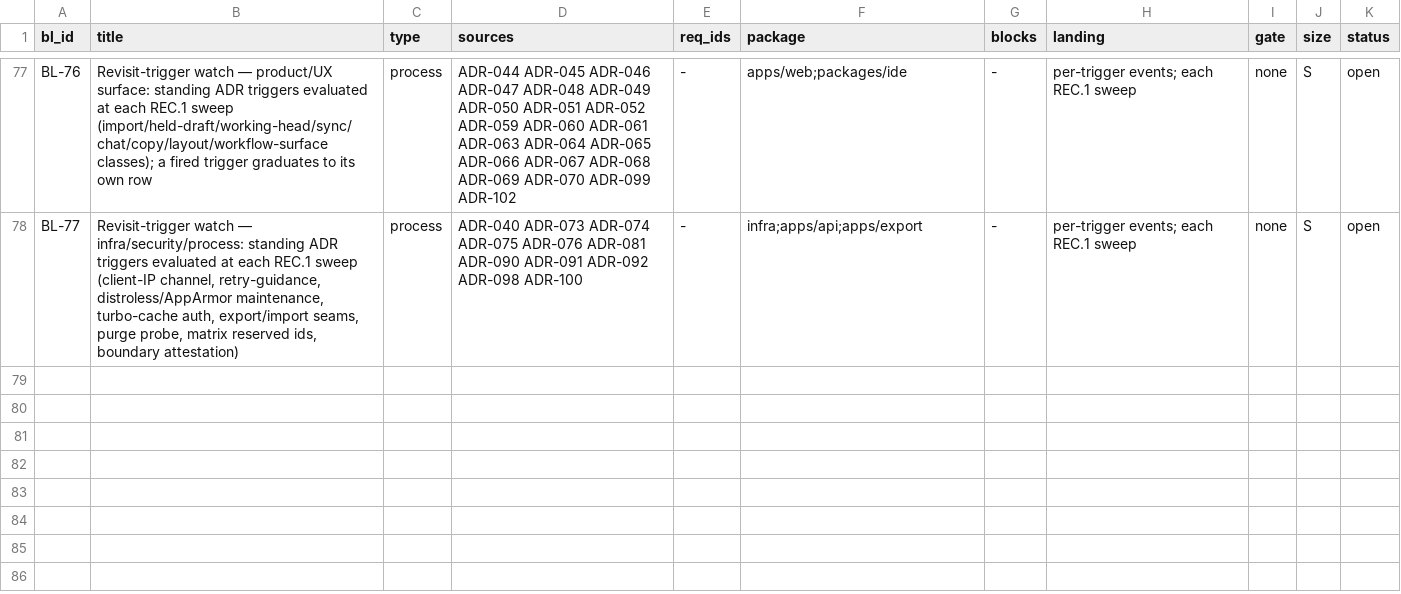
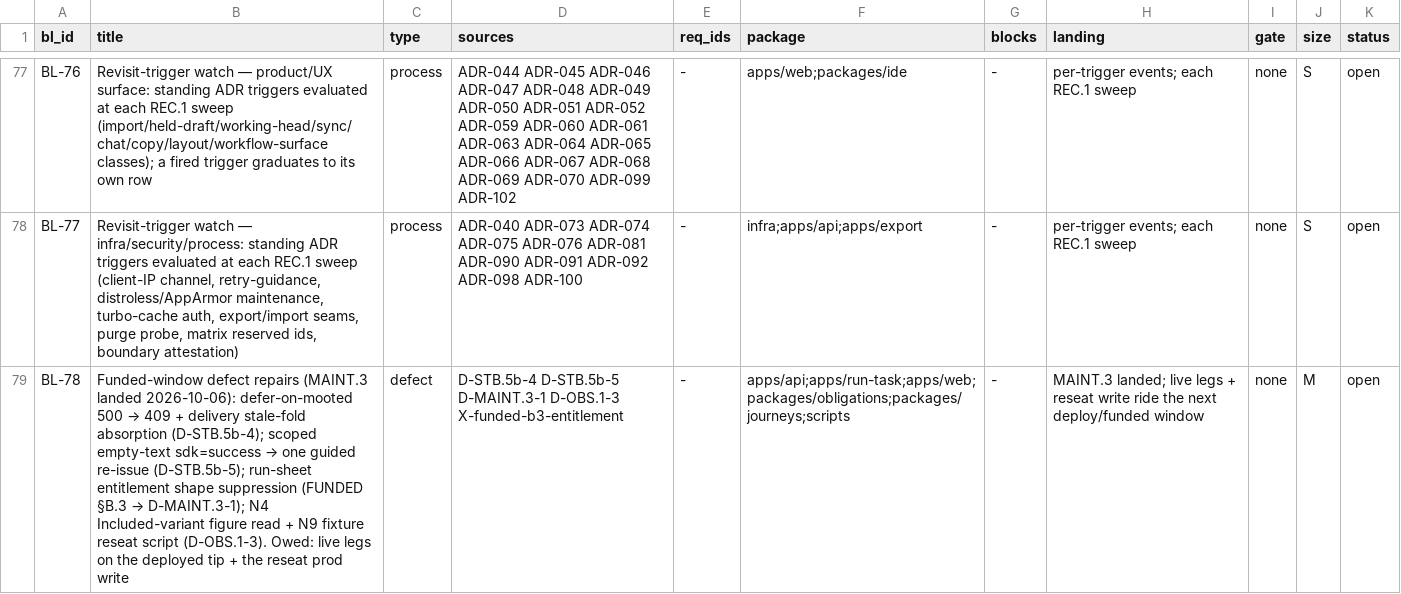
Before and after one commit to SteveVitali/Rhema, a CSV file: docs/build/BACKLOG.csv, drawn as a sheet; only a part is shown, gaps mark what is left out; the diff names each change by its address in the sheet, - before the commit and + after, or states it on an @@ line.

```diff
--- a/docs/build/BACKLOG.csv
+++ b/docs/build/BACKLOG.csv
+row 79: BL-78 | Funded-window defect repairs (MAINT.3 landed 2026-10-06): defer-on-mooted 500 → 409 + delivery stale-fold absorption (D-STB.5b-4); scoped empty-text sdk=success → one guided re-issue (D-STB.5b-5); run-sheet entitlement shape suppression (FUNDED §B.3 → D-MAINT.3-1); N4 Included-variant figure read + N9 fixture reseat script (D-OBS.1-3). Owed: live legs on the deployed tip + the reseat prod write | defect | D-STB.5b-4 D-STB.5b-5 D-MAINT.3-1 D-OBS.1-3 X-funded-b3-entitlement | - | apps/api;apps/run-task;apps/web;packages/obligations;packages/journeys;scripts | - | MAINT.3 landed; live legs + reseat write ride the next deploy/funded window | none | M | open
```
Also changed, not shown: docs/build/COVERAGE_MATRIX.csv, 17 other files.
